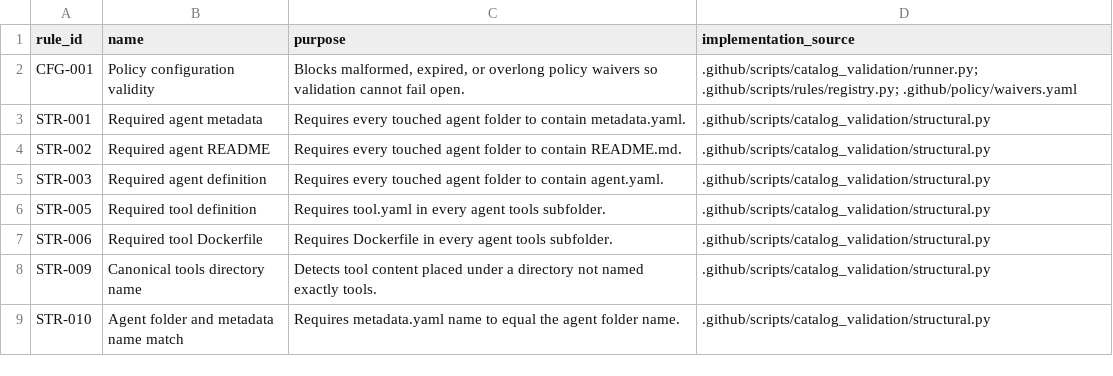
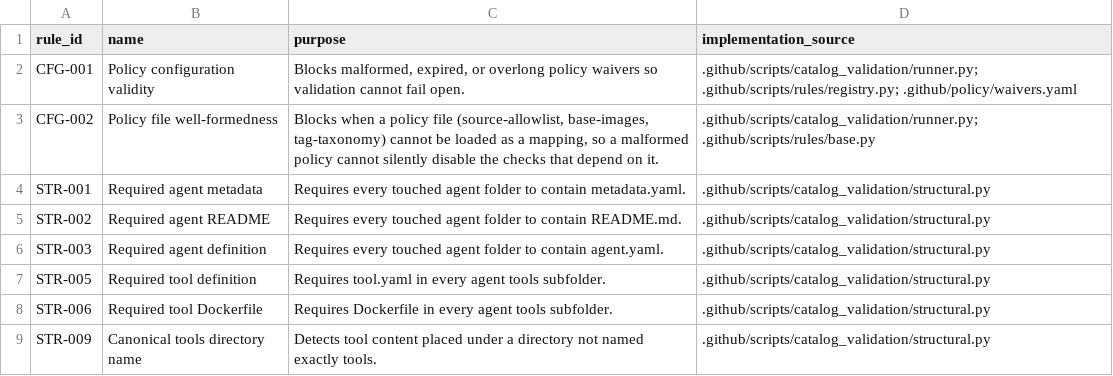
Before and after one commit to microsoft/discovery, a CSV file: docs/validation-rules.csv, drawn as a sheet; only a part is shown; the shorter side is filled out with more unchanged rows; the diff names each change by its address in the sheet, - before the commit and + after, or states it on an @@ line.

```diff
--- a/docs/validation-rules.csv
+++ b/docs/validation-rules.csv
+row 3: CFG-002 | Policy file well-formedness | Blocks when a policy file (source-allowlist, base-images, tag-taxonomy) cannot be loaded as a mapping, so a malformed policy cannot silently disable the checks that depend on it. | .github/scripts/catalog_validation/runner.py; .github/scripts/rules/base.py
```
